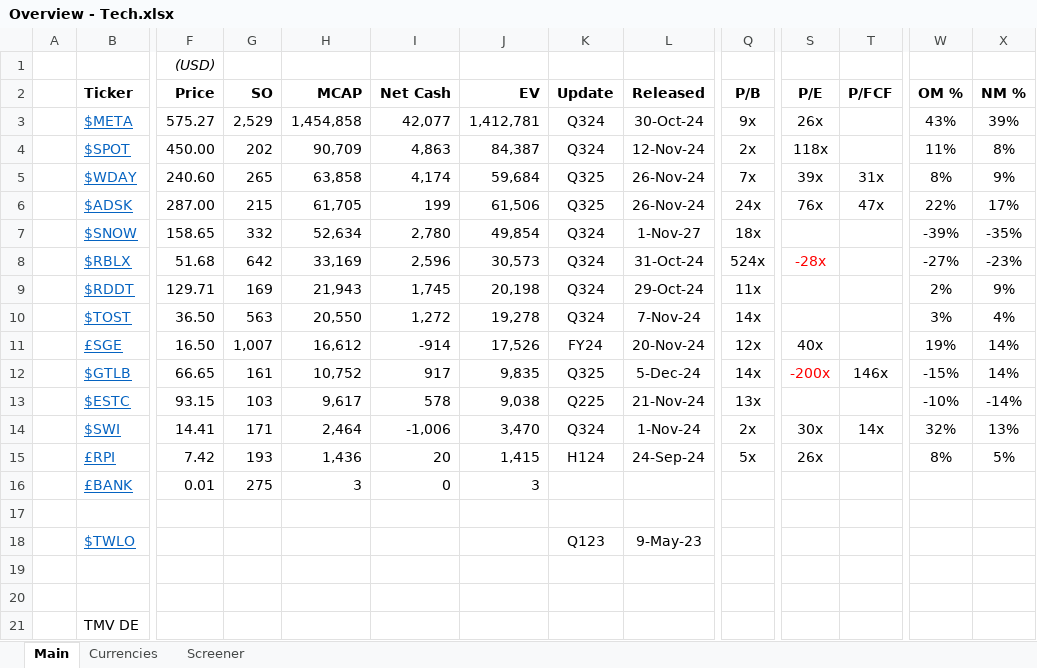
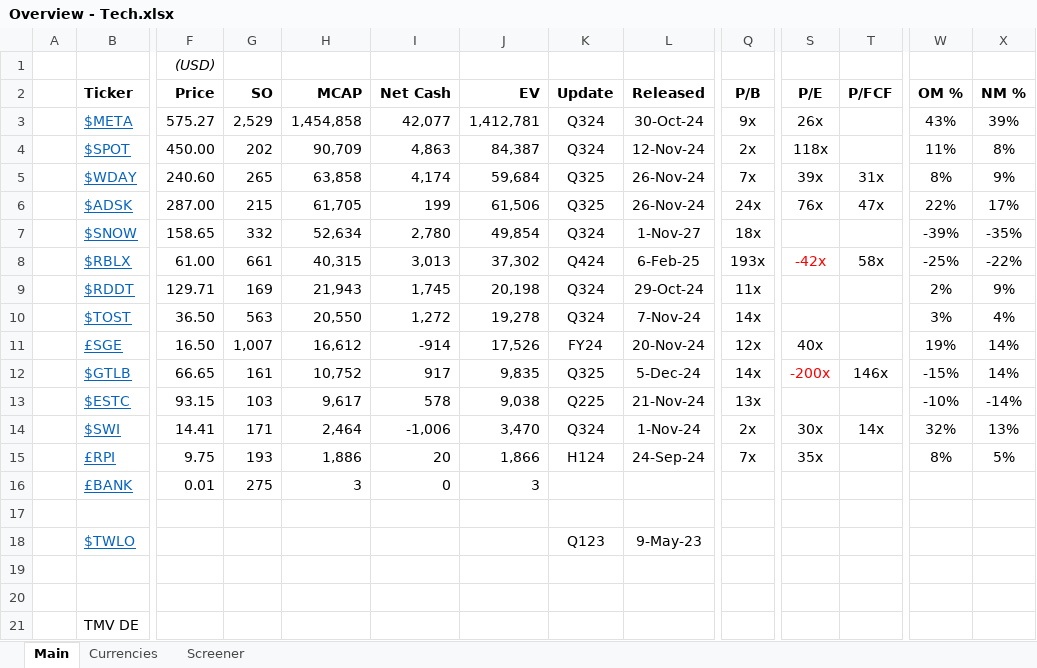
Before and after one commit to Charlie-Hill/Financial-Models, an Excel workbook: Overview - Tech.xlsx, sheet Main, drawn as a sheet; only a part is shown, gaps mark what is left out; values as stored, in another font and other column widths than the file's, no borders; conditional formats not drawn; the diff covers the shown part only; the diff names each change by its address in the sheet, - before the commit and + after, or states it on an @@ line.

Commit message:
Update tech

```diff
--- a/Overview - Tech.xlsx (sheet Main)
+++ b/Overview - Tech.xlsx (sheet Main)
-F8 (Price): 51.68
+F8 (Price): 61.00
-G8 (SO): 642
+G8 (SO): 661
-H8 (MCAP): 33,169
+H8 (MCAP): 40,315
-I8 (Net Cash): 2,596
+I8 (Net Cash): 3,013
-J8 (EV): 30,573
+J8 (EV): 37,302
-K8 (Update): Q324
+K8 (Update): Q424
-L8 (Released): 31-Oct-24
+L8 (Released): 6-Feb-25
-Q8 (P/B): 524x
+Q8 (P/B): 193x
-S8 (P/E): -28x
+S8 (P/E): -42x
-T8 (P/FCF): (empty)
+T8 (P/FCF): 58x
-W8 (OM %): -27%
+W8 (OM %): -25%
-X8 (NM %): -23%
+X8 (NM %): -22%
-F15 (Price): 7.42
+F15 (Price): 9.75
-H15 (MCAP): 1,436
+H15 (MCAP): 1,886
-J15 (EV): 1,415
+J15 (EV): 1,866
-Q15 (P/B): 5x
+Q15 (P/B): 7x
-S15 (P/E): 26x
+S15 (P/E): 35x
```
Also changed, not shown: 6 edited cells elsewhere in this sheet, formulas that keep their value, hidden cells, £RPI.xlsx.
